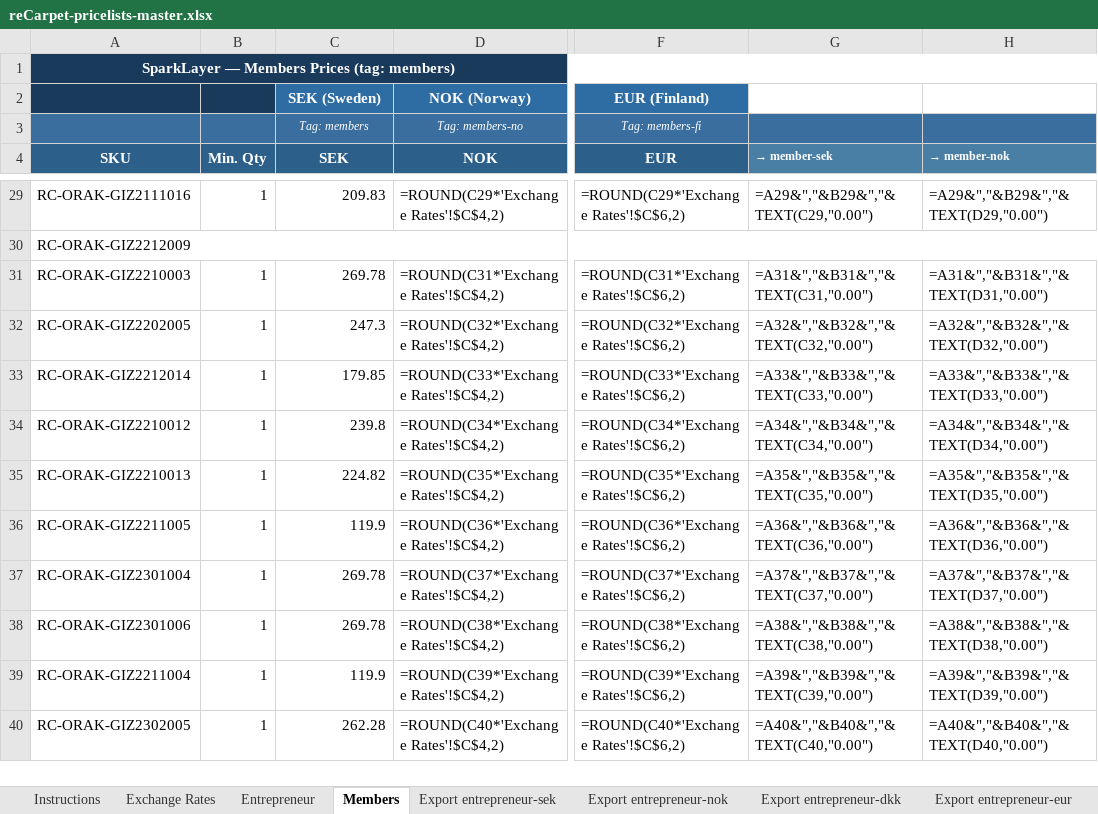
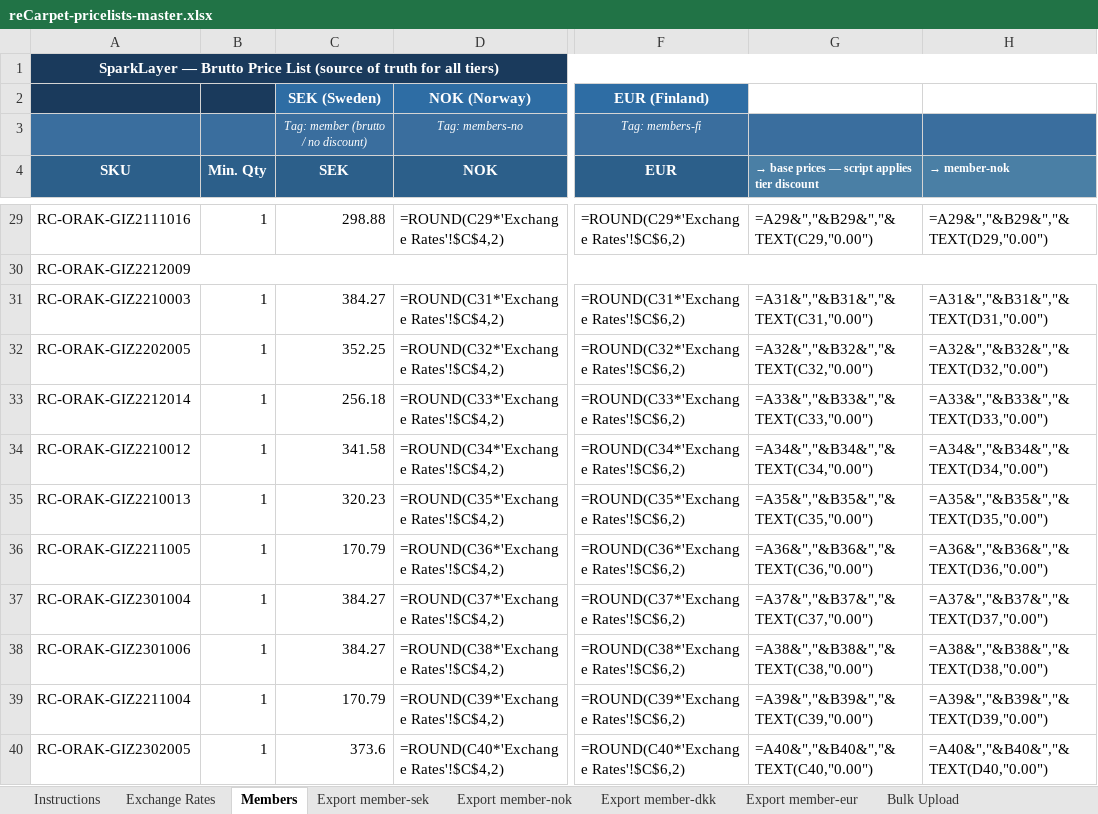
Before and after one commit to taylerdweb/recarpet-b2b-theme, an Excel workbook: reCarpet-pricelists-master.xlsx, sheet Members, drawn as a sheet; only a part is shown, gaps mark what is left out; values as stored, in another font and other column widths than the file's, no borders; formulas without a stored value are shown as written; the diff covers the shown part only; the diff names each change by its address in the sheet, - before the commit and + after, or states it on an @@ line.

```diff
--- a/reCarpet-pricelists-master.xlsx (sheet Members)
+++ b/reCarpet-pricelists-master.xlsx (sheet Members)
-sheet tab: Entrepreneur
-sheet tab: Export entrepreneur-sek
-sheet tab: Export entrepreneur-nok
-sheet tab: Export entrepreneur-dkk
-sheet tab: Export entrepreneur-eur
-A1 (SKU): SparkLayer — Members Prices (tag: members)
+A1 (SKU): SparkLayer — Brutto Price List (source of truth for all tiers)
-C3 (SEK): Tag: members
+C3 (SEK): Tag: member (brutto / no discount)
-G4: → member-sek
+G4: → base prices — script applies tier discount
-C29 (SEK): 209.83
+C29 (SEK): 298.88
-C31 (SEK): 269.78
+C31 (SEK): 384.27
-C32 (SEK): 247.3
+C32 (SEK): 352.25
-C33 (SEK): 179.85
+C33 (SEK): 256.18
-C34 (SEK): 239.8
+C34 (SEK): 341.58
-C35 (SEK): 224.82
+C35 (SEK): 320.23
-C36 (SEK): 119.9
+C36 (SEK): 170.79
-C37:C38 (SEK): 269.78
+C37:C38 (SEK): 384.27
-C39 (SEK): 119.9
+C39 (SEK): 170.79
-C40 (SEK): 262.28
+C40 (SEK): 373.6
```
Also changed, not shown: 232 edited cells elsewhere in this sheet, sheet Bulk Upload, sheet Exchange Rates, sheet Instructions, 40 other files.
